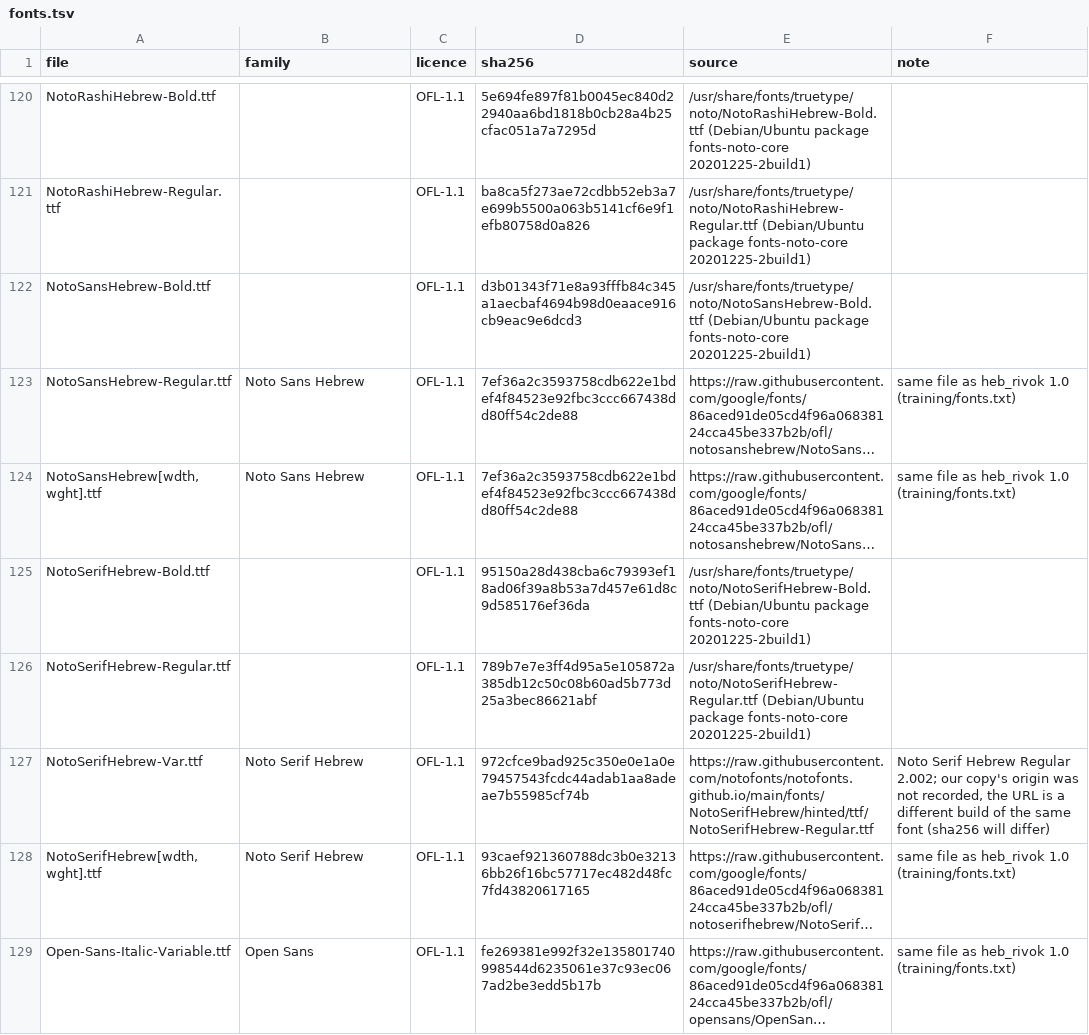
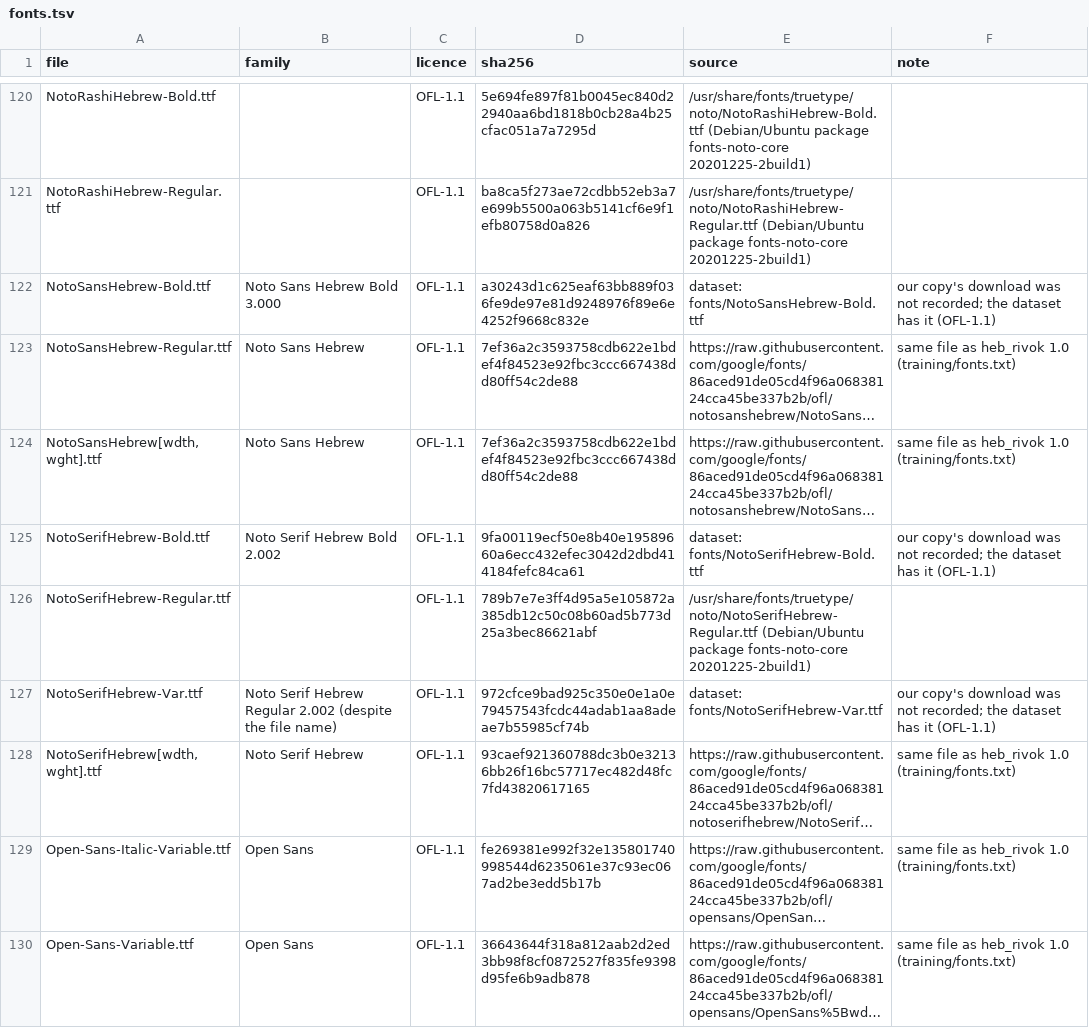
Before and after one commit to RivoksLab/tesseract-heb-rivok, a TSV file: training/v2/fonts.tsv, drawn as a sheet; only a part is shown, gaps mark what is left out; the shorter side is filled out with more unchanged rows; long unchanged cells end in …; the diff names each change by its address in the sheet, - before the commit and + after, or states it on an @@ line.

```diff
--- a/training/v2/fonts.tsv
+++ b/training/v2/fonts.tsv
-B122 (family): (empty)
+B122 (family): Noto Sans Hebrew Bold 3.000
-D122 (sha256): d3b01343f71e8a93fffb84c345a1aecbaf4694b98d0eaace916cb9eac9e6dcd3
+D122 (sha256): a30243d1c625eaf63bb889f036fe9de97e81d9248976f89e6e4252f9668c832e
-E122 (source): /usr/share/fonts/truetype/noto/NotoSansHebrew-Bold.ttf (Debian/Ubuntu package fonts-noto-core 20201225-2build1)
+E122 (source): dataset: fonts/NotoSansHebrew-Bold.ttf
-F122 (note): (empty)
+F122 (note): our copy's download was not recorded; the dataset has it (OFL-1.1)
-B125 (family): (empty)
+B125 (family): Noto Serif Hebrew Bold 2.002
-D125 (sha256): 95150a28d438cba6c79393ef18ad06f39a8b53a7d457e61d8c9d585176ef36da
+D125 (sha256): 9fa00119ecf50e8b40e19589660a6ecc432efec3042d2dbd414184fefc84ca61
-E125 (source): /usr/share/fonts/truetype/noto/NotoSerifHebrew-Bold.ttf (Debian/Ubuntu package fonts-noto-core 20201225-2build1)
+E125 (source): dataset: fonts/NotoSerifHebrew-Bold.ttf
-F125 (note): (empty)
+F125 (note): our copy's download was not recorded; the dataset has it (OFL-1.1)
-B127 (family): Noto Serif Hebrew
+B127 (family): Noto Serif Hebrew Regular 2.002 (despite the file name)
-E127 (source): https://raw.githubusercontent.com/notofonts/notofonts.github.io/main/fonts/NotoSerifHebrew/hinted/ttf/NotoSerifHebrew-Regular.ttf
+E127 (source): dataset: fonts/NotoSerifHebrew-Var.ttf
-F127 (note): Noto Serif Hebrew Regular 2.002; our copy's origin was not recorded, the URL is a different build of the same font (sha256 will differ)
+F127 (note): our copy's download was not recorded; the dataset has it (OFL-1.1)
```
Also changed, not shown: 21 other files.
